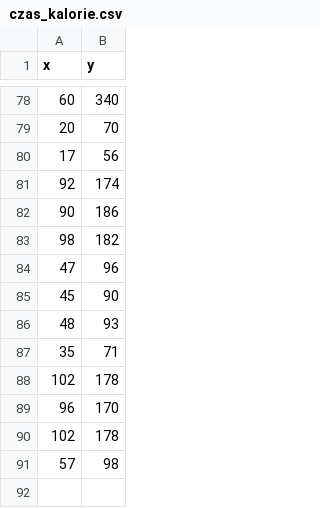
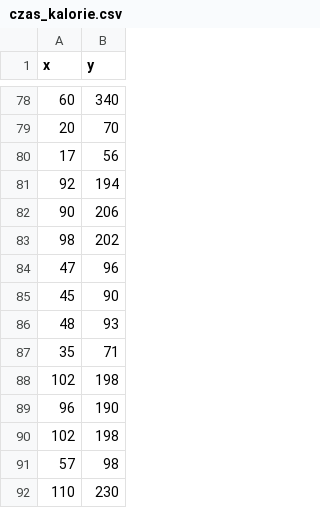
Before and after one commit to majaszymajda/PNoD_wyklad, a CSV file: czas_kalorie.csv, drawn as a sheet; only a part is shown, gaps mark what is left out.

Commit message:
Update czas_kalorie.csv

```diff
--- a/czas_kalorie.csv
+++ b/czas_kalorie.csv
@@ -80,5 +80,5 @@ x,y
 17,56
-92,174
-90,186
-98,182
+92,194
+90,206
+98,202
 47,96
@@ -87,5 +87,6 @@ x,y
 35,71
-102,178
-96,170
-102, 178
+102,198
+96,190
+102, 198
 57,98
+110, 230
```
